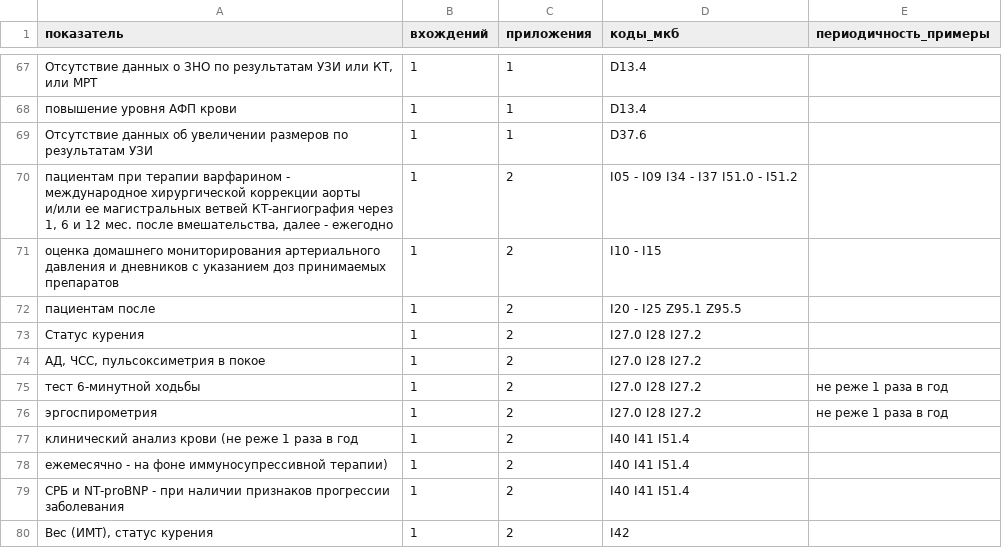
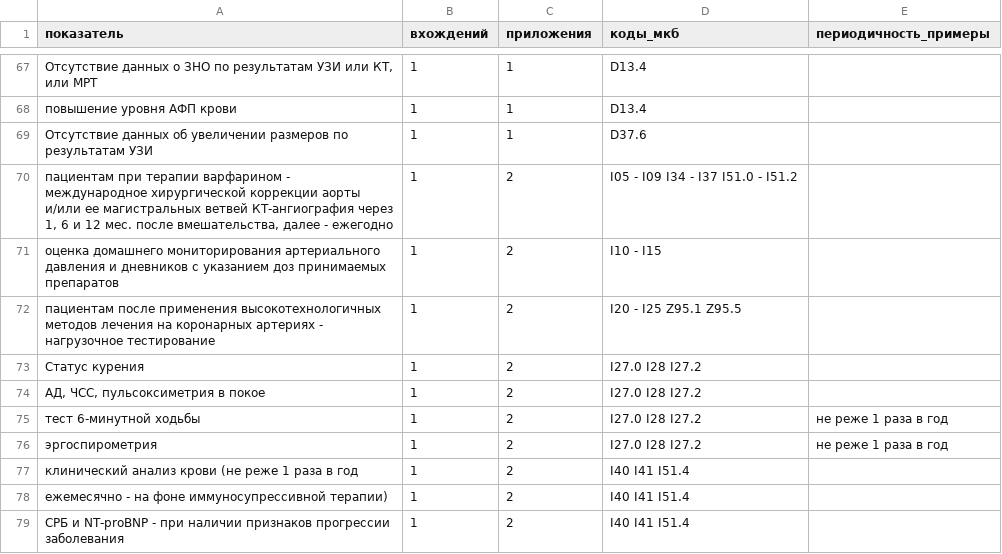
Before and after one commit to Pe4enushko/medkard, a CSV file: docs/superpowers/research/2026-08-31-npa-sweep/168n-indicators.csv, drawn as a sheet; only a part is shown, gaps mark what is left out; the shorter side is filled out with more unchanged rows.

```diff
--- a/docs/superpowers/research/2026-08-31-npa-sweep/168n-indicators.csv
+++ b/docs/superpowers/research/2026-08-31-npa-sweep/168n-indicators.csv
@@ -71,3 +71,3 @@
 оценка домашнего мониторирования артериального давления и дневников с указанием доз принимаемых препаратов,1,2,I10 - I15,
-пациентам после,1,2,I20 - I25 Z95.1 Z95.5,
+"пациентам после применения высокотехнологичных методов лечения на коронарных артериях - нагрузочное тестирование",1,2,I20 - I25 Z95.1 Z95.5,
 Статус курения,1,2,I27.0 I28 I27.2,
```
Also changed, not shown: resources/168n_appendices.csv, 5 other files.
